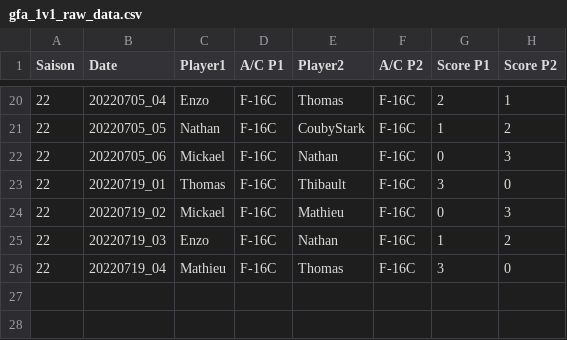
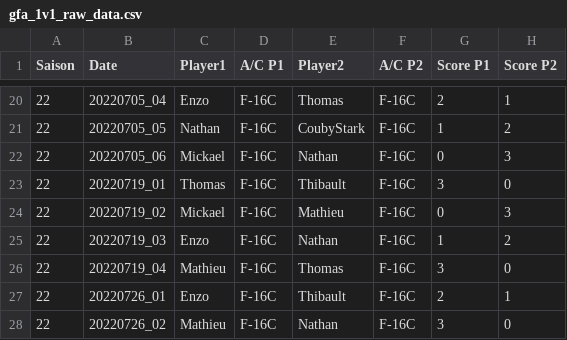
Before and after one commit to Cellules-Rapaces/gfa-fox3-sierra-hotel, a CSV file: data/gfa_1v1_raw_data.csv, drawn as a sheet; only a part is shown, gaps mark what is left out.

```diff
--- a/data/gfa_1v1_raw_data.csv
+++ b/data/gfa_1v1_raw_data.csv
@@ -26 +26,3 @@ Saison,Date,Player1,A/C P1,Player2,A/C P2,Score P1,Score P2
 22,20220719_04,Mathieu,F-16C,Thomas,F-16C,3,0
+22,20220726_01,Enzo,F-16C,Thibault,F-16C,2,1
+22,20220726_02,Mathieu,F-16C,Nathan,F-16C,3,0
```
Also changed, not shown: 3 other files.
